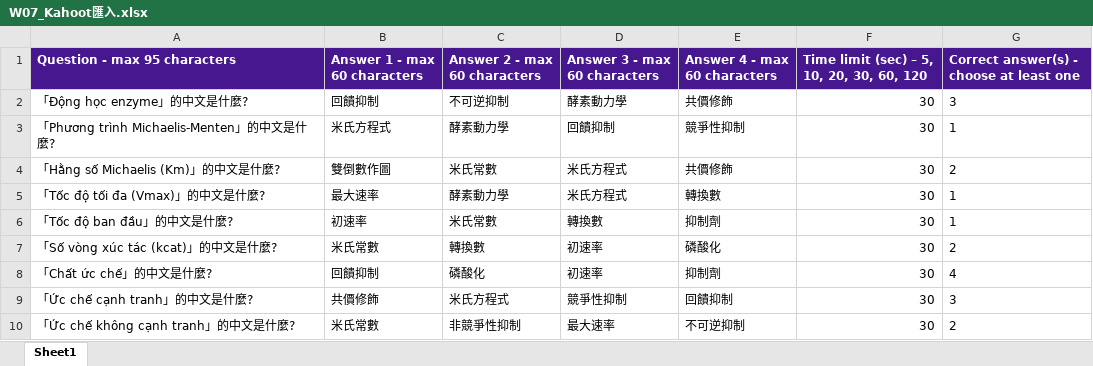
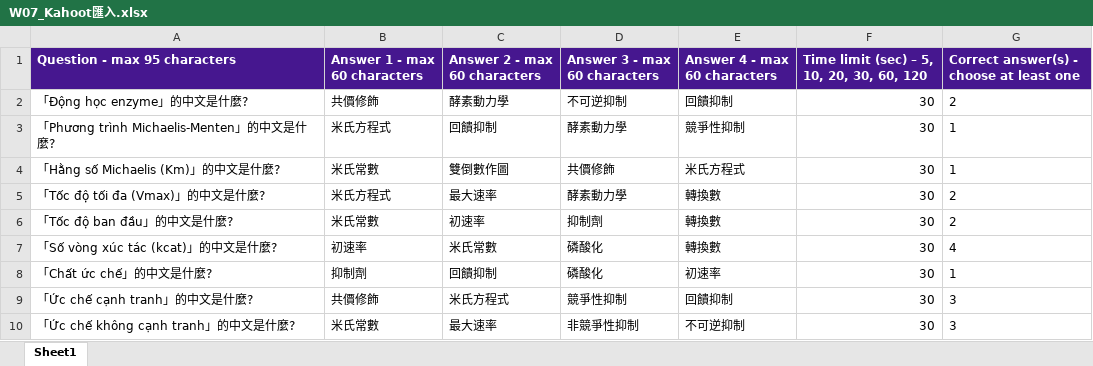
Before and after one commit to Tai-ShengYeh/biochemistry-course, an Excel workbook: banks/W07_Kahoot匯入.xlsx, sheet Sheet1, drawn as a sheet; only a part is shown; values as stored, in another font and other column widths than the file's, no borders; the diff covers the shown part only; the diff names each change by its address in the sheet, - before the commit and + after, or states it on an @@ line.

```diff
--- a/banks/W07_Kahoot匯入.xlsx (sheet Sheet1)
+++ b/banks/W07_Kahoot匯入.xlsx (sheet Sheet1)
-B2 (Answer 1 - max 60 characters): 回饋抑制
+B2 (Answer 1 - max 60 characters): 共價修飾
-C2 (Answer 2 - max 60 characters): 不可逆抑制
+C2 (Answer 2 - max 60 characters): 酵素動力學
-D2 (Answer 3 - max 60 characters): 酵素動力學
+D2 (Answer 3 - max 60 characters): 不可逆抑制
-E2 (Answer 4 - max 60 characters): 共價修飾
+E2 (Answer 4 - max 60 characters): 回饋抑制
-G2: 3
+G2: 2
-C3 (Answer 2 - max 60 characters): 酵素動力學
+C3 (Answer 2 - max 60 characters): 回饋抑制
-D3 (Answer 3 - max 60 characters): 回饋抑制
+D3 (Answer 3 - max 60 characters): 酵素動力學
-B4 (Answer 1 - max 60 characters): 雙倒數作圖
+B4 (Answer 1 - max 60 characters): 米氏常數
-C4 (Answer 2 - max 60 characters): 米氏常數
+C4 (Answer 2 - max 60 characters): 雙倒數作圖
-D4 (Answer 3 - max 60 characters): 米氏方程式
+D4 (Answer 3 - max 60 characters): 共價修飾
-E4 (Answer 4 - max 60 characters): 共價修飾
+E4 (Answer 4 - max 60 characters): 米氏方程式
-G4: 2
+G4: 1
-B5 (Answer 1 - max 60 characters): 最大速率
+B5 (Answer 1 - max 60 characters): 米氏方程式
-C5 (Answer 2 - max 60 characters): 酵素動力學
+C5 (Answer 2 - max 60 characters): 最大速率
-D5 (Answer 3 - max 60 characters): 米氏方程式
+D5 (Answer 3 - max 60 characters): 酵素動力學
-G5:G6: 1
+G5:G6: 2
-B6 (Answer 1 - max 60 characters): 初速率
+B6 (Answer 1 - max 60 characters): 米氏常數
-C6 (Answer 2 - max 60 characters): 米氏常數
+C6 (Answer 2 - max 60 characters): 初速率
-D6 (Answer 3 - max 60 characters): 轉換數
+D6 (Answer 3 - max 60 characters): 抑制劑
-E6 (Answer 4 - max 60 characters): 抑制劑
+E6 (Answer 4 - max 60 characters): 轉換數
-B7 (Answer 1 - max 60 characters): 米氏常數
+B7 (Answer 1 - max 60 characters): 初速率
-C7 (Answer 2 - max 60 characters): 轉換數
+C7 (Answer 2 - max 60 characters): 米氏常數
-D7:D8 (Answer 3 - max 60 characters): 初速率
+D7:D8 (Answer 3 - max 60 characters): 磷酸化
-E7 (Answer 4 - max 60 characters): 磷酸化
+E7 (Answer 4 - max 60 characters): 轉換數
-G7: 2
+G7: 4
-B8 (Answer 1 - max 60 characters): 回饋抑制
+B8 (Answer 1 - max 60 characters): 抑制劑
-C8 (Answer 2 - max 60 characters): 磷酸化
+C8 (Answer 2 - max 60 characters): 回饋抑制
-E8 (Answer 4 - max 60 characters): 抑制劑
+E8 (Answer 4 - max 60 characters): 初速率
-G8: 4
+G8: 1
-C10 (Answer 2 - max 60 characters): 非競爭性抑制
+C10 (Answer 2 - max 60 characters): 最大速率
-D10 (Answer 3 - max 60 characters): 最大速率
+D10 (Answer 3 - max 60 characters): 非競爭性抑制
-G10: 2
+G10: 3
```
Also changed, not shown: 4 added rows and 21 edited cells elsewhere in this sheet, banks/W04_Kahoot匯入.xlsx, banks/W05_Kahoot匯入.xlsx, 48 other files.
